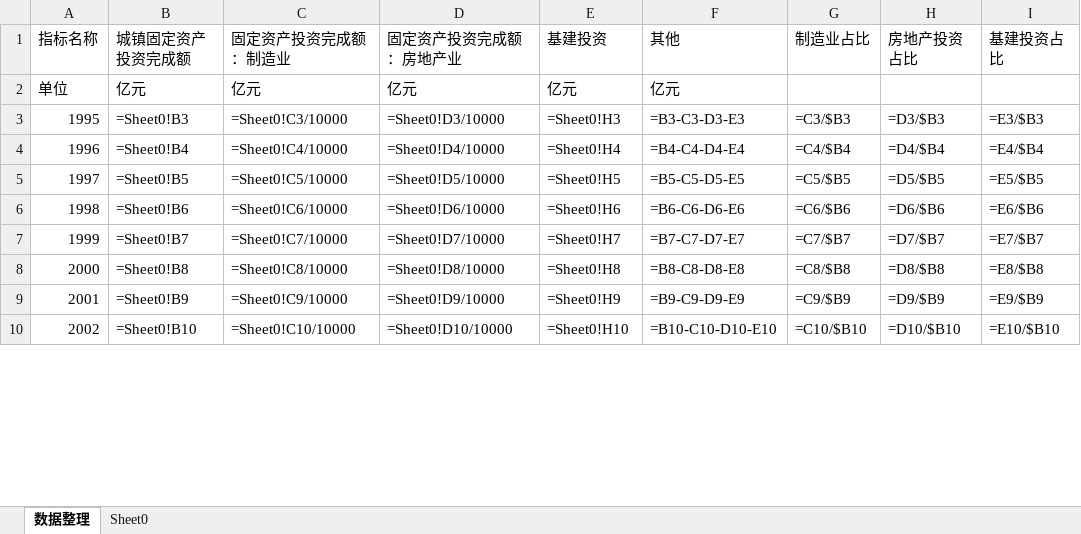
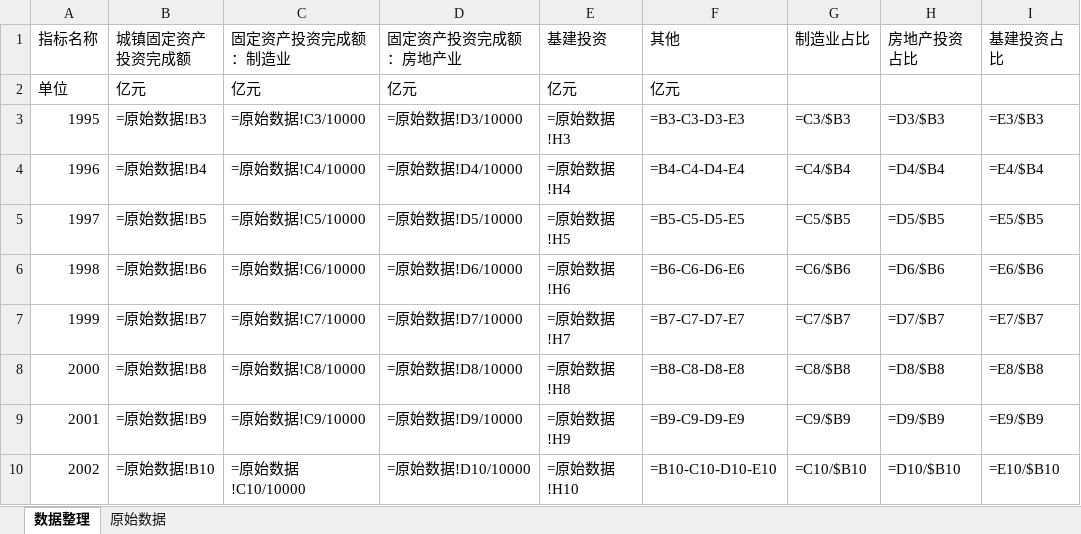
Before and after one commit to fanzhuanjun/makurokeizai, an Excel workbook: makurodatabases/固定资产投资构成.xlsx, sheet 数据整理, drawn as a sheet; only a part is shown; values as stored, in another font and other column widths than the file's, no borders; formulas are shown in place of their values; charts and pictures not drawn; the diff covers the shown part only; the diff names each change by its address in the sheet, - before the commit and + after, or states it on an @@ line.

```diff
--- a/makurodatabases/固定资产投资构成.xlsx (sheet 数据整理)
+++ b/makurodatabases/固定资产投资构成.xlsx (sheet 数据整理)
-sheet tab: Sheet0
+sheet tab: 原始数据
-B3 (城镇固定资产投资完成额): =Sheet0!B3
+B3 (城镇固定资产投资完成额): =原始数据!B3
-C3 (固定资产投资完成额：制造业): =Sheet0!C3/10000
+C3 (固定资产投资完成额：制造业): =原始数据!C3/10000
-D3 (固定资产投资完成额：房地产业): =Sheet0!D3/10000
+D3 (固定资产投资完成额：房地产业): =原始数据!D3/10000
-E3 (基建投资): =Sheet0!H3
+E3 (基建投资): =原始数据!H3
-B4 (城镇固定资产投资完成额): =Sheet0!B4
+B4 (城镇固定资产投资完成额): =原始数据!B4
-C4 (固定资产投资完成额：制造业): =Sheet0!C4/10000
+C4 (固定资产投资完成额：制造业): =原始数据!C4/10000
-D4 (固定资产投资完成额：房地产业): =Sheet0!D4/10000
+D4 (固定资产投资完成额：房地产业): =原始数据!D4/10000
-E4 (基建投资): =Sheet0!H4
+E4 (基建投资): =原始数据!H4
-B5 (城镇固定资产投资完成额): =Sheet0!B5
+B5 (城镇固定资产投资完成额): =原始数据!B5
-C5 (固定资产投资完成额：制造业): =Sheet0!C5/10000
+C5 (固定资产投资完成额：制造业): =原始数据!C5/10000
-D5 (固定资产投资完成额：房地产业): =Sheet0!D5/10000
+D5 (固定资产投资完成额：房地产业): =原始数据!D5/10000
-E5 (基建投资): =Sheet0!H5
+E5 (基建投资): =原始数据!H5
-B6 (城镇固定资产投资完成额): =Sheet0!B6
+B6 (城镇固定资产投资完成额): =原始数据!B6
-C6 (固定资产投资完成额：制造业): =Sheet0!C6/10000
+C6 (固定资产投资完成额：制造业): =原始数据!C6/10000
-D6 (固定资产投资完成额：房地产业): =Sheet0!D6/10000
+D6 (固定资产投资完成额：房地产业): =原始数据!D6/10000
-E6 (基建投资): =Sheet0!H6
+E6 (基建投资): =原始数据!H6
-B7 (城镇固定资产投资完成额): =Sheet0!B7
+B7 (城镇固定资产投资完成额): =原始数据!B7
-C7 (固定资产投资完成额：制造业): =Sheet0!C7/10000
+C7 (固定资产投资完成额：制造业): =原始数据!C7/10000
-D7 (固定资产投资完成额：房地产业): =Sheet0!D7/10000
+D7 (固定资产投资完成额：房地产业): =原始数据!D7/10000
-E7 (基建投资): =Sheet0!H7
+E7 (基建投资): =原始数据!H7
-B8 (城镇固定资产投资完成额): =Sheet0!B8
+B8 (城镇固定资产投资完成额): =原始数据!B8
-C8 (固定资产投资完成额：制造业): =Sheet0!C8/10000
+C8 (固定资产投资完成额：制造业): =原始数据!C8/10000
-D8 (固定资产投资完成额：房地产业): =Sheet0!D8/10000
+D8 (固定资产投资完成额：房地产业): =原始数据!D8/10000
-E8 (基建投资): =Sheet0!H8
+E8 (基建投资): =原始数据!H8
-B9 (城镇固定资产投资完成额): =Sheet0!B9
+B9 (城镇固定资产投资完成额): =原始数据!B9
-C9 (固定资产投资完成额：制造业): =Sheet0!C9/10000
+C9 (固定资产投资完成额：制造业): =原始数据!C9/10000
-D9 (固定资产投资完成额：房地产业): =Sheet0!D9/10000
+D9 (固定资产投资完成额：房地产业): =原始数据!D9/10000
-E9 (基建投资): =Sheet0!H9
+E9 (基建投资): =原始数据!H9
-B10 (城镇固定资产投资完成额): =Sheet0!B10
+B10 (城镇固定资产投资完成额): =原始数据!B10
-C10 (固定资产投资完成额：制造业): =Sheet0!C10/10000
+C10 (固定资产投资完成额：制造业): =原始数据!C10/10000
-D10 (固定资产投资完成额：房地产业): =Sheet0!D10/10000
+D10 (固定资产投资完成额：房地产业): =原始数据!D10/10000
-E10 (基建投资): =Sheet0!H10
+E10 (基建投资): =原始数据!H10
```
Also changed, not shown: 60 edited cells elsewhere in this sheet, charts or pictures, makurodatabases/对GDP增长的拉动.xlsx, makurodatabases/我国真实利率逆周期波动.xlsx, 5 other files.
